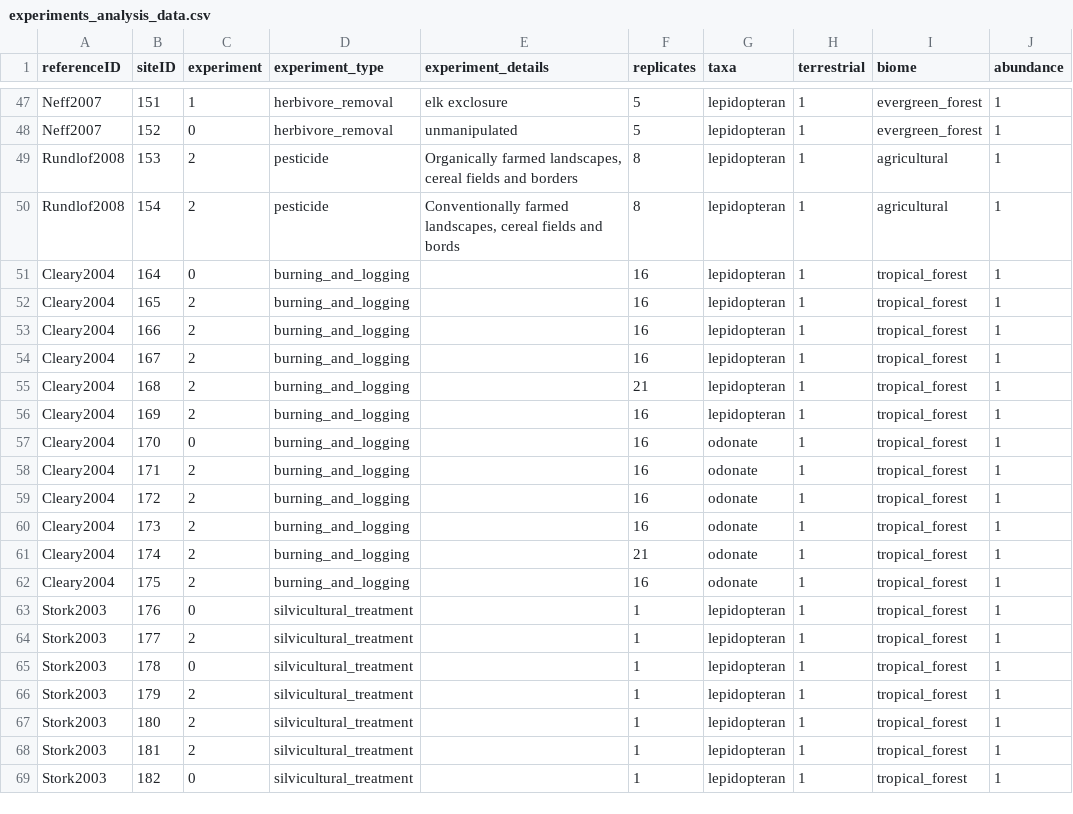
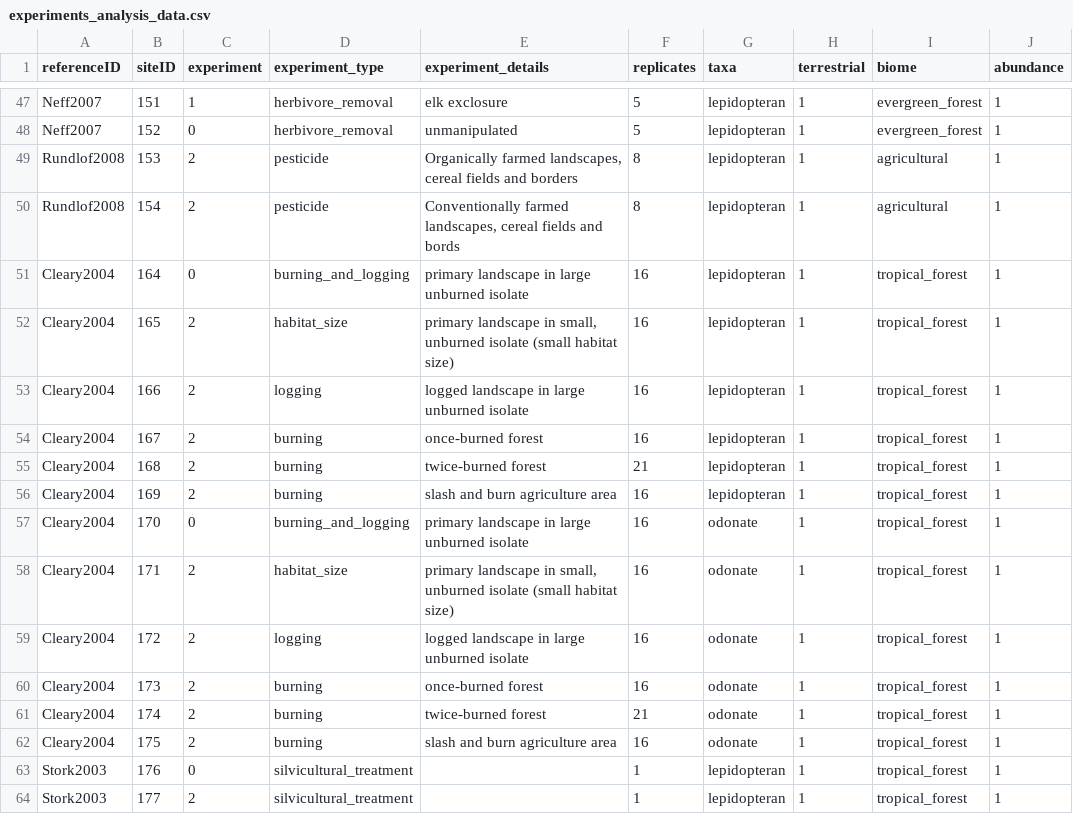
Before and after one commit to weecology/experimental-rads, a CSV file: experiments_analysis_data.csv, drawn as a sheet; only a part is shown, gaps mark what is left out; the shorter side is filled out with more unchanged rows.

```diff
--- a/experiments_analysis_data.csv
+++ b/experiments_analysis_data.csv
@@ -50,14 +50,14 @@ Rundlof2008,153,2,pesticide,"Organically farmed landscapes, cereal fields and bo
 Rundlof2008,154,2,pesticide,"Conventionally farmed landscapes, cereal fields and bords",8,lepidopteran,1,agricultural,1
-Cleary2004,164,0,burning_and_logging,,16,lepidopteran,1,tropical_forest,1
-Cleary2004,165,2,burning_and_logging,,16,lepidopteran,1,tropical_forest,1
-Cleary2004,166,2,burning_and_logging,,16,lepidopteran,1,tropical_forest,1
-Cleary2004,167,2,burning_and_logging,,16,lepidopteran,1,tropical_forest,1
-Cleary2004,168,2,burning_and_logging,,21,lepidopteran,1,tropical_forest,1
-Cleary2004,169,2,burning_and_logging,,16,lepidopteran,1,tropical_forest,1
-Cleary2004,170,0,burning_and_logging,,16,odonate,1,tropical_forest,1
-Cleary2004,171,2,burning_and_logging,,16,odonate,1,tropical_forest,1
-Cleary2004,172,2,burning_and_logging,,16,odonate,1,tropical_forest,1
-Cleary2004,173,2,burning_and_logging,,16,odonate,1,tropical_forest,1
-Cleary2004,174,2,burning_and_logging,,21,odonate,1,tropical_forest,1
-Cleary2004,175,2,burning_and_logging,,16,odonate,1,tropical_forest,1
+Cleary2004,164,0,burning_and_logging,primary landscape in large unburned isolate,16,lepidopteran,1,tropical_forest,1
+Cleary2004,165,2,habitat_size,"primary landscape in small, unburned isolate (small habitat size)",16,lepidopteran,1,tropical_forest,1
+Cleary2004,166,2,logging,logged landscape in large unburned isolate,16,lepidopteran,1,tropical_forest,1
+Cleary2004,167,2,burning,once-burned forest,16,lepidopteran,1,tropical_forest,1
+Cleary2004,168,2,burning,twice-burned forest,21,lepidopteran,1,tropical_forest,1
+Cleary2004,169,2,burning,slash and burn agriculture area,16,lepidopteran,1,tropical_forest,1
+Cleary2004,170,0,burning_and_logging,primary landscape in large unburned isolate,16,odonate,1,tropical_forest,1
+Cleary2004,171,2,habitat_size,"primary landscape in small, unburned isolate (small habitat size)",16,odonate,1,tropical_forest,1
+Cleary2004,172,2,logging,logged landscape in large unburned isolate,16,odonate,1,tropical_forest,1
+Cleary2004,173,2,burning,once-burned forest,16,odonate,1,tropical_forest,1
+Cleary2004,174,2,burning,twice-burned forest,21,odonate,1,tropical_forest,1
+Cleary2004,175,2,burning,slash and burn agriculture area,16,odonate,1,tropical_forest,1
 Stork2003,176,0,silvicultural_treatment,,1,lepidopteran,1,tropical_forest,1
```
Also changed, not shown: comparison_analysis_data.csv, ref_analysis_data.csv, 1 other file.
